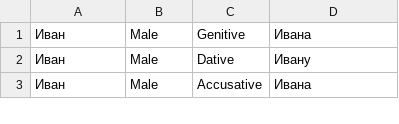
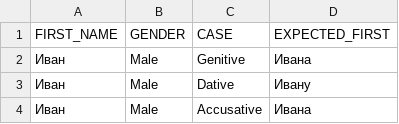
Before and after one commit to mikhail-barg/petrovich-net-lite, a CSV file: src/NPetrovichLite.Tests/Data/FirstNames.csv, drawn as a sheet; only a part is shown.

```diff
--- a/src/NPetrovichLite.Tests/Data/FirstNames.csv
+++ b/src/NPetrovichLite.Tests/Data/FirstNames.csv
@@ -1 +1,2 @@
+FIRST_NAME,	GENDER,	CASE,	EXPECTED_FIRST
 Иван,	Male,	Genitive,      Ивана
```
Also changed, not shown: src/NPetrovichLite.Tests/Data/LastNames.csv, src/NPetrovichLite.Tests/Data/MiddleNames.csv, 1 other file.
